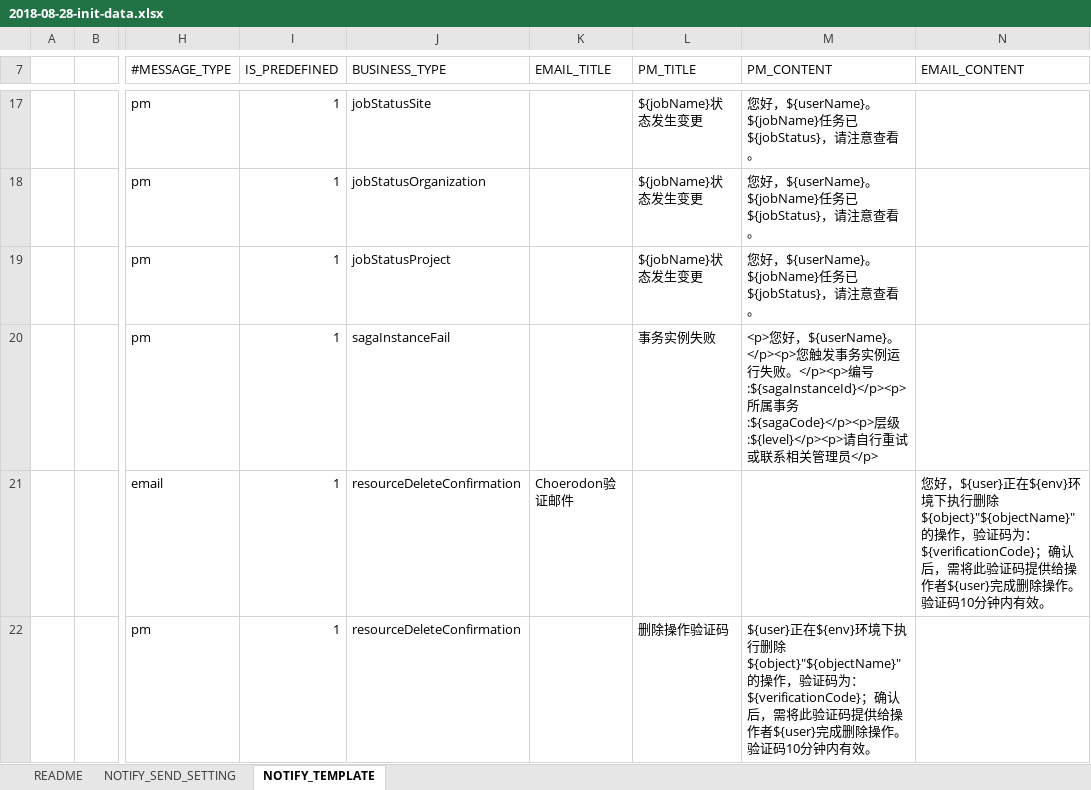
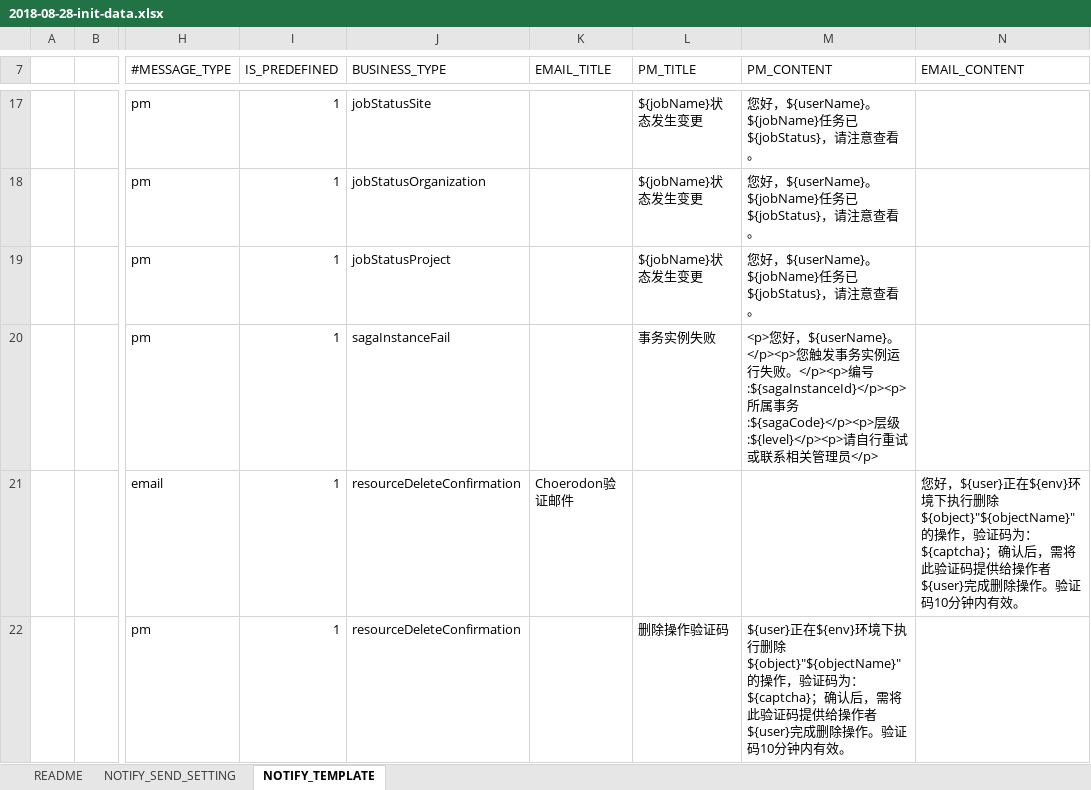
Before and after one commit to open-hand/choerodon-message, an Excel workbook: src/main/resources/script/db/2018-08-28-init-data.xlsx, sheet NOTIFY_TEMPLATE, drawn as a sheet; only a part is shown, gaps mark what is left out; values as stored, in another font and other column widths than the file's, no borders; the diff names each change by its address in the sheet, - before the commit and + after, or states it on an @@ line.

Commit message:
[FIX] init template

```diff
--- a/src/main/resources/script/db/2018-08-28-init-data.xlsx (sheet NOTIFY_TEMPLATE)
+++ b/src/main/resources/script/db/2018-08-28-init-data.xlsx (sheet NOTIFY_TEMPLATE)
-N21 (EMAIL_CONTENT): …证码为：${verificationCode}；确认后…
+N21 (EMAIL_CONTENT): …证码为：${captcha}；确认后…
-M22 (PM_CONTENT): …证码为：${verificationCode}；确认后…
+M22 (PM_CONTENT): …证码为：${captcha}；确认后…
```
